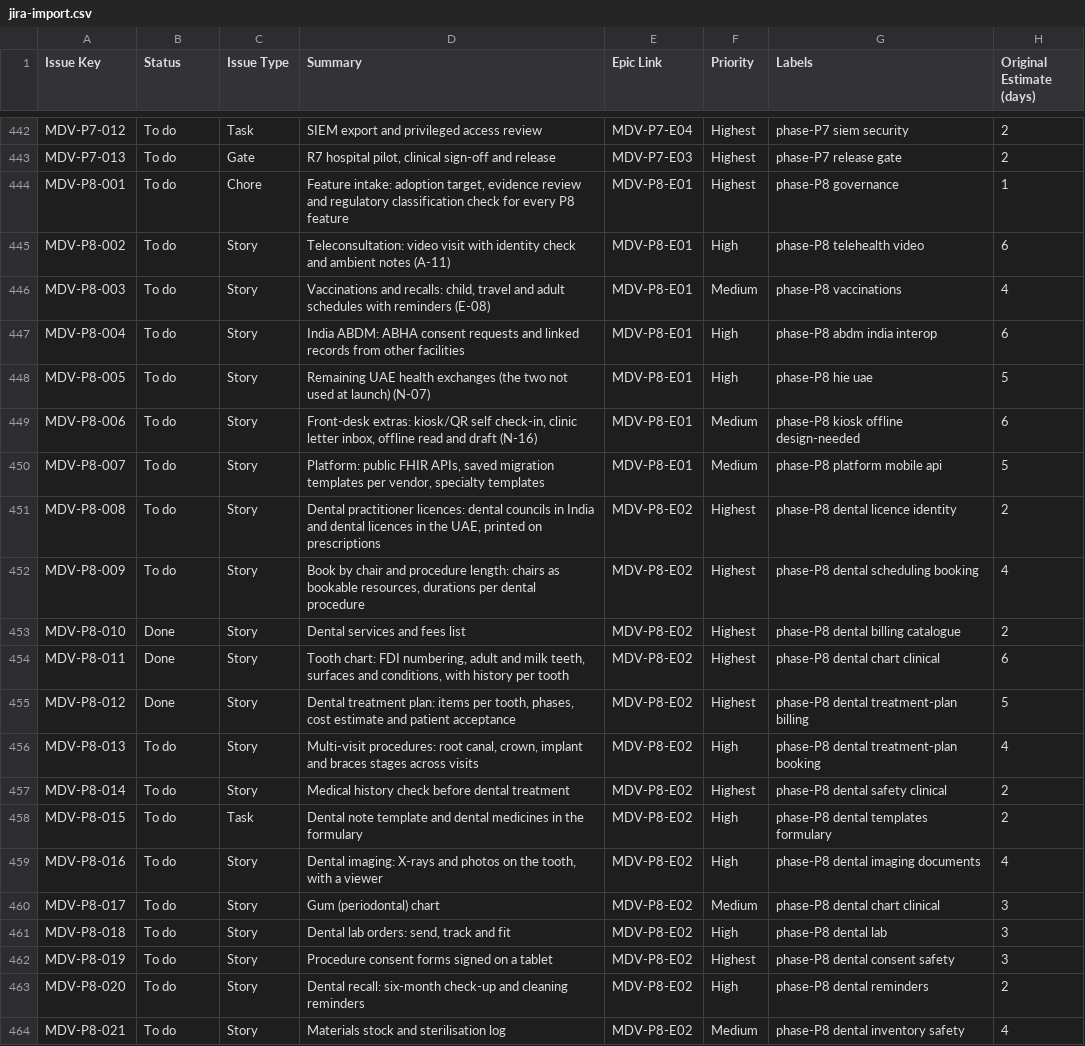
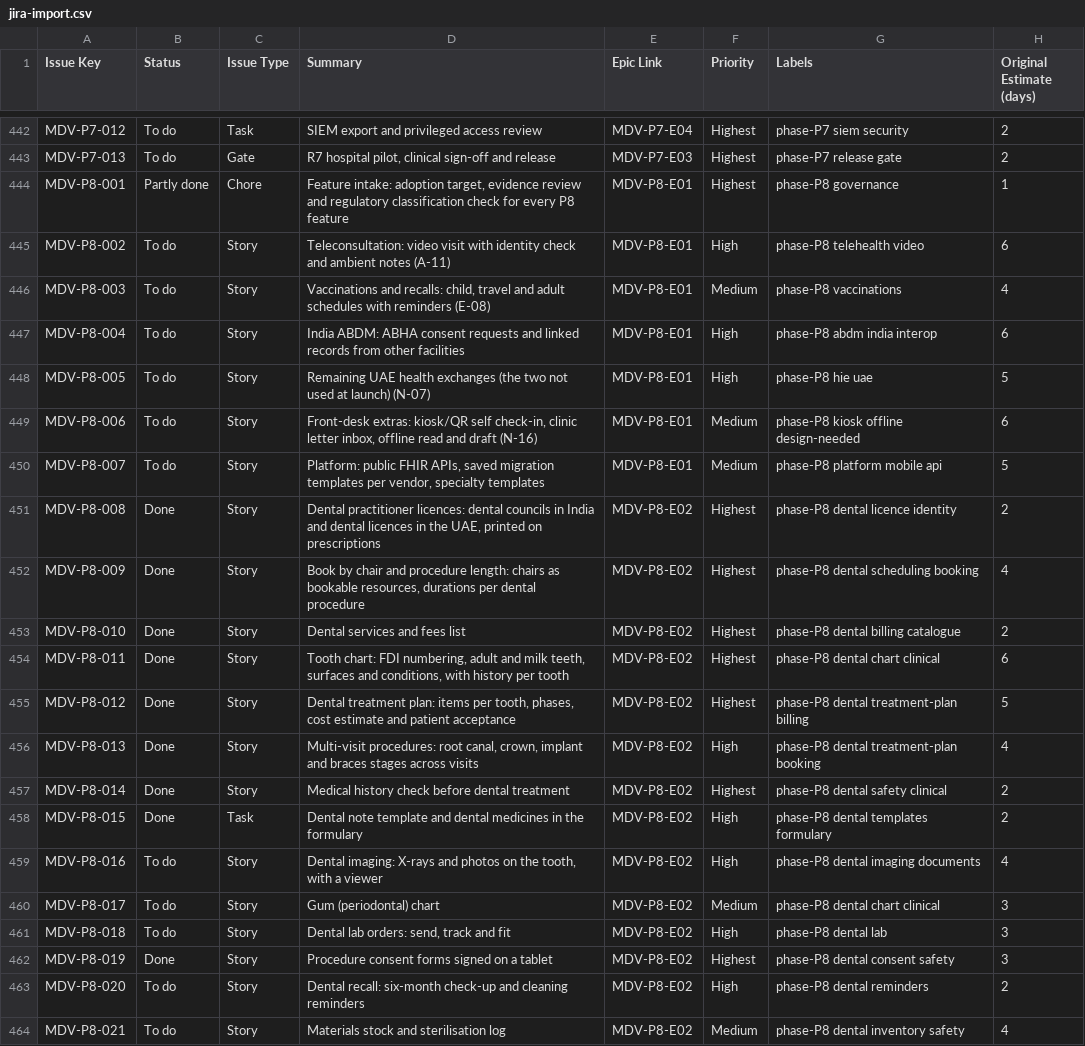
Before and after one commit to ALFRED-LUCIFER/medvya, a CSV file: docs/05-delivery/tickets/jira-import.csv, drawn as a sheet; only a part is shown, gaps mark what is left out; the diff names each change by its address in the sheet, - before the commit and + after, or states it on an @@ line.

```diff
--- a/docs/05-delivery/tickets/jira-import.csv
+++ b/docs/05-delivery/tickets/jira-import.csv
-B444 (Status): To do
+B444 (Status): Partly done
-B451:B452 (Status): To do
+B451:B452 (Status): Done
-B456:B458 (Status): To do
+B456:B458 (Status): Done
-B462 (Status): To do
+B462 (Status): Done
```
Also changed, not shown: 11 other files.
